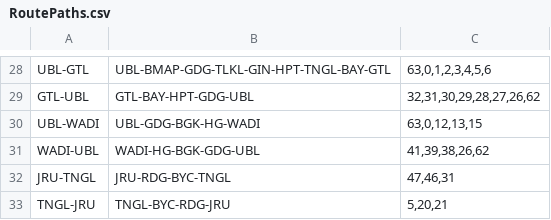
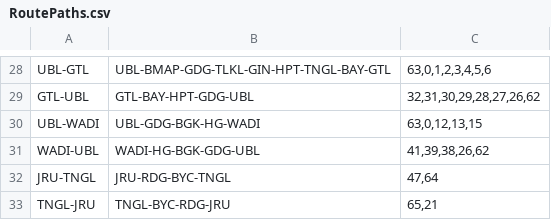
Before and after one commit to SanthoshBanala/SPM-OFFICE, a CSV file: RoutePaths.csv, drawn as a sheet; only a part is shown, gaps mark what is left out.

Commit message:
Added separate Signals for JRU-TNGL-JRU
Added new route entries and updated existing ones in RoutePaths.csv.

```diff
--- a/RoutePaths.csv
+++ b/RoutePaths.csv
@@ -31,3 +31,3 @@ UBL-WADI,UBL-GDG-BGK-HG-WADI,"63,0,12,13,15"
 WADI-UBL,WADI-HG-BGK-GDG-UBL,"41,39,38,26,62"
-JRU-TNGL, JRU-RDG-BYC-TNGL,"47,46,31"
-TNGL-JRU,TNGL-BYC-RDG-JRU,"5,20,21"
+JRU-TNGL, JRU-RDG-BYC-TNGL,"47,64"
+TNGL-JRU,TNGL-BYC-RDG-JRU,"65,21"
```
